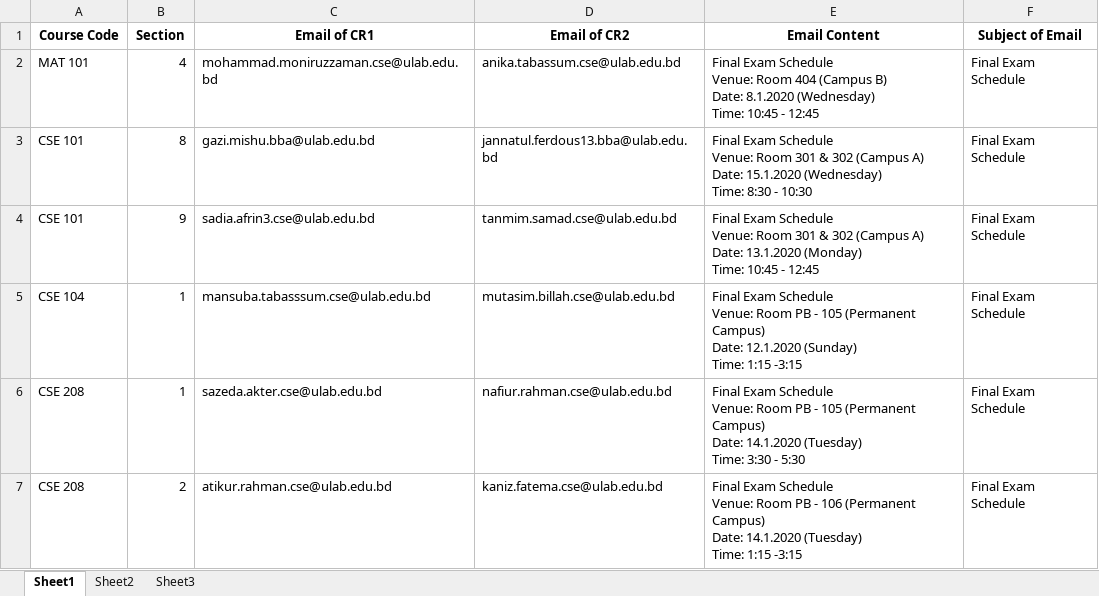
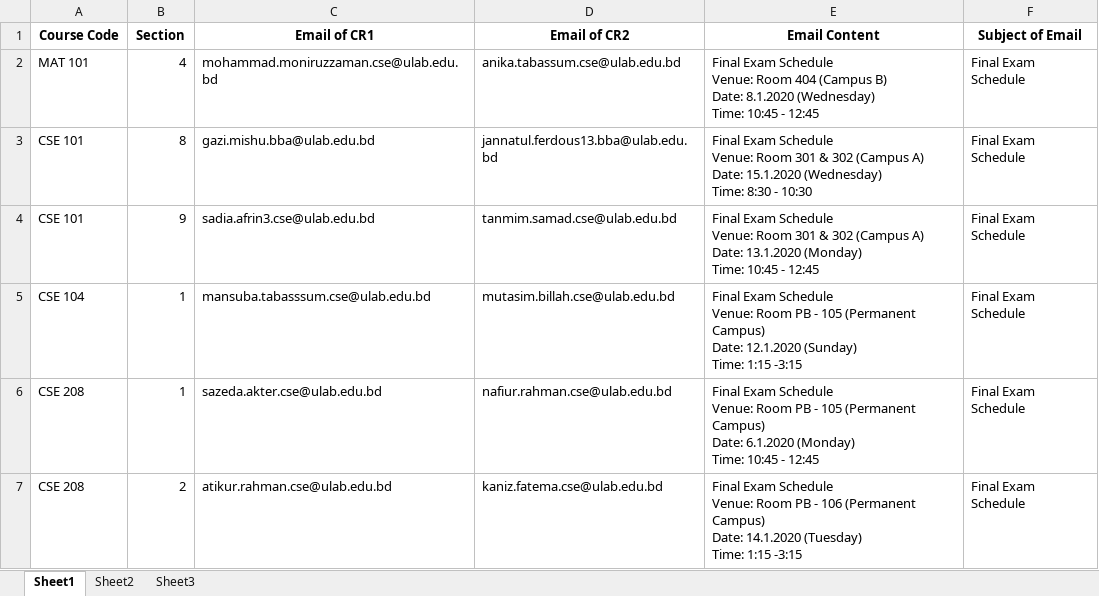
Before and after one commit to SatyakiDas/ulab_course_materials, an Excel workbook: FALL 19/final_exam_schedule_mail.xlsx, sheet Sheet1, drawn as a sheet; values as stored, in another font and other column widths than the file's, no borders; ↵ is a line break in a cell; the diff names each change by its address in the sheet, - before the commit and + after, or states it on an @@ line.

Commit message:
updated final exam schedule mail

```diff
--- a/FALL 19/final_exam_schedule_mail.xlsx (sheet Sheet1)
+++ b/FALL 19/final_exam_schedule_mail.xlsx (sheet Sheet1)
-E6 (Email Content): …Campus) ↵ Date: 14.1.2020 (Tuesday) ↵ Time: 3:30 - 5:30
+E6 (Email Content): …Campus) ↵ Date: 6.1.2020 (Monday) ↵ Time: 10:45 - 12:45
```
